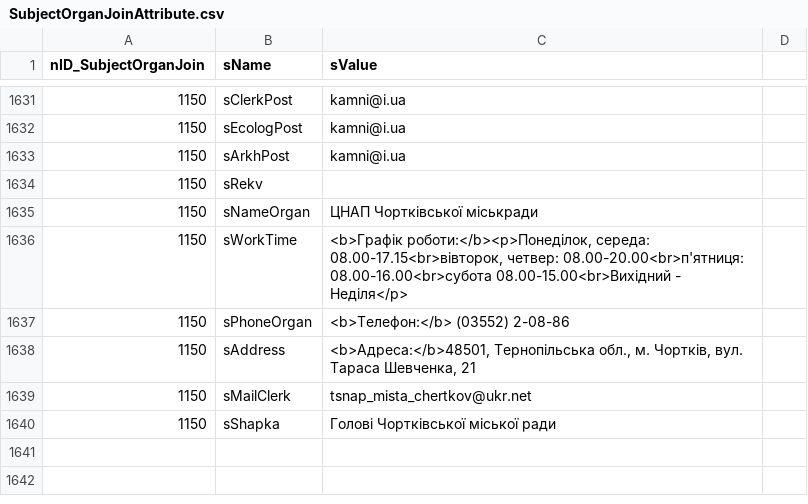
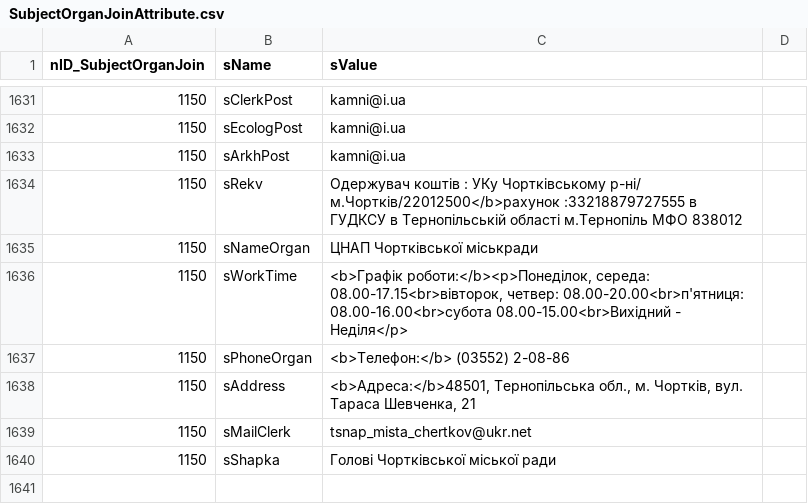
Before and after one commit to iGov-UA/i, a CSV file: wf-central/src/main/resources/data/SubjectOrganJoinAttribute.csv, drawn as a sheet; only a part is shown, gaps mark what is left out; the shorter side is filled out with more unchanged rows.

```diff
--- a/wf-central/src/main/resources/data/SubjectOrganJoinAttribute.csv
+++ b/wf-central/src/main/resources/data/SubjectOrganJoinAttribute.csv
@@ -1633,3 +1633,3 @@ nID_SubjectOrganJoin;sName;sValue
 1150;sArkhPost;kamni@i.ua
-1150;sRekv;
+1150;sRekv; Одержувач коштів : УКу Чортківському р-ні/ м.Чортків/22012500</b>рахунок :33218879727555 в ГУДКСУ в Тернопільській області м.Тернопіль   МФО 838012
 1150;sNameOrgan; ЦНАП Чортківської міськради
```
Also changed, not shown: wf-central/src/main/resources/data/ServiceData.csv.
